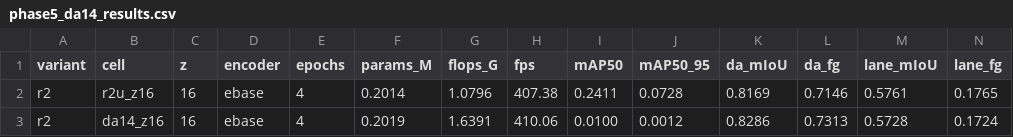
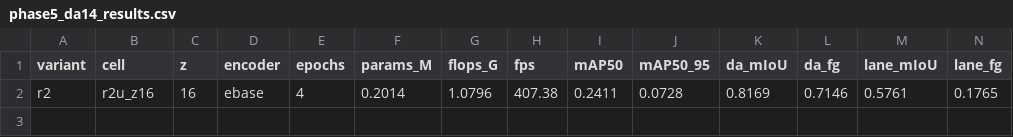
Before and after one commit to baiyizhuoait-ui/PercepFlex, a CSV file: experiments/phase5/phase5_da14_results.csv, drawn as a sheet; only a part is shown; rows hold the shown columns only; the diff names each change by its address in the sheet, - before the commit and + after, or states it on an @@ line.

```diff
--- a/experiments/phase5/phase5_da14_results.csv
+++ b/experiments/phase5/phase5_da14_results.csv
-row 3: r2 | da14_z16 | 16 | ebase | 4 | 0.2019 | 1.6391 | 410.06 | 0.0100 | 0.0012 | 0.8286 | 0.7313 | 0.5728 | 0.1724
```
Also changed, not shown: experiments/phase5/phase5_lane8_e20.csv, 12 other files.
